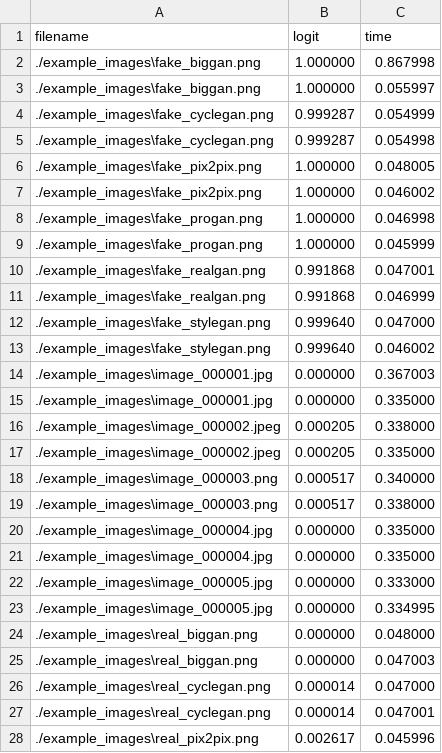
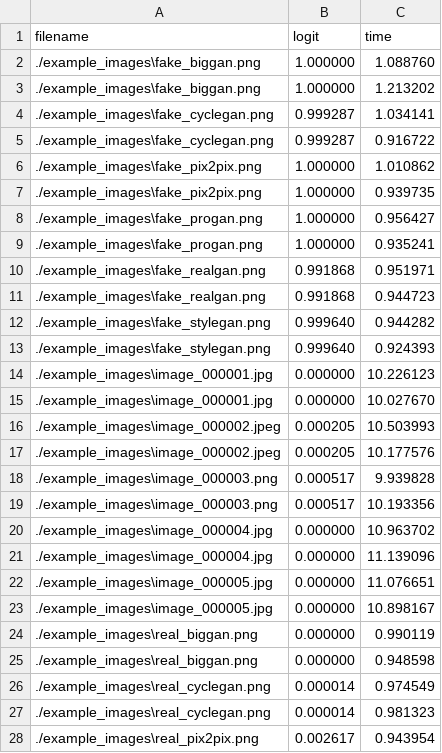
Before and after one commit to heeirthan01/ECE281FinalProject, a CSV file: out.example_images.csv, drawn as a sheet; only a part is shown; the diff covers the shown part only.

```diff
--- a/out.example_images.csv
+++ b/out.example_images.csv
@@ -1,28 +1,28 @@
 filename,logit,time
-./example_images\fake_biggan.png,1.000000,0.867998
-./example_images\fake_biggan.png,1.000000,0.055997
-./example_images\fake_cyclegan.png,0.999287,0.054999
-./example_images\fake_cyclegan.png,0.999287,0.054998
-./example_images\fake_pix2pix.png,1.000000,0.048005
-./example_images\fake_pix2pix.png,1.000000,0.046002
-./example_images\fake_progan.png,1.000000,0.046998
-./example_images\fake_progan.png,1.000000,0.045999
-./example_images\fake_realgan.png,0.991868,0.047001
-./example_images\fake_realgan.png,0.991868,0.046999
-./example_images\fake_stylegan.png,0.999640,0.047000
-./example_images\fake_stylegan.png,0.999640,0.046002
-./example_images\image_000001.jpg,0.000000,0.367003
-./example_images\image_000001.jpg,0.000000,0.335000
-./example_images\image_000002.jpeg,0.000205,0.338000
-./example_images\image_000002.jpeg,0.000205,0.335000
-./example_images\image_000003.png,0.000517,0.340000
-./example_images\image_000003.png,0.000517,0.338000
-./example_images\image_000004.jpg,0.000000,0.335000
-./example_images\image_000004.jpg,0.000000,0.335000
-./example_images\image_000005.jpg,0.000000,0.333000
-./example_images\image_000005.jpg,0.000000,0.334995
-./example_images\real_biggan.png,0.000000,0.048000
-./example_images\real_biggan.png,0.000000,0.047003
-./example_images\real_cyclegan.png,0.000014,0.047000
-./example_images\real_cyclegan.png,0.000014,0.047001
-./example_images\real_pix2pix.png,0.002617,0.045996
+./example_images\fake_biggan.png,1.000000,1.088760
+./example_images\fake_biggan.png,1.000000,1.213202
+./example_images\fake_cyclegan.png,0.999287,1.034141
+./example_images\fake_cyclegan.png,0.999287,0.916722
+./example_images\fake_pix2pix.png,1.000000,1.010862
+./example_images\fake_pix2pix.png,1.000000,0.939735
+./example_images\fake_progan.png,1.000000,0.956427
+./example_images\fake_progan.png,1.000000,0.935241
+./example_images\fake_realgan.png,0.991868,0.951971
+./example_images\fake_realgan.png,0.991868,0.944723
+./example_images\fake_stylegan.png,0.999640,0.944282
+./example_images\fake_stylegan.png,0.999640,0.924393
+./example_images\image_000001.jpg,0.000000,10.226123
+./example_images\image_000001.jpg,0.000000,10.027670
+./example_images\image_000002.jpeg,0.000205,10.503993
+./example_images\image_000002.jpeg,0.000205,10.177576
+./example_images\image_000003.png,0.000517,9.939828
+./example_images\image_000003.png,0.000517,10.193356
+./example_images\image_000004.jpg,0.000000,10.963702
+./example_images\image_000004.jpg,0.000000,11.139096
+./example_images\image_000005.jpg,0.000000,11.076651
+./example_images\image_000005.jpg,0.000000,10.898167
+./example_images\real_biggan.png,0.000000,0.990119
+./example_images\real_biggan.png,0.000000,0.948598
+./example_images\real_cyclegan.png,0.000014,0.974549
+./example_images\real_cyclegan.png,0.000014,0.981323
+./example_images\real_pix2pix.png,0.002617,0.943954
```
Also changed, not shown: 16 added rows and 7 edited cells elsewhere in this file, out.warped_images.csv, 34 other files.
